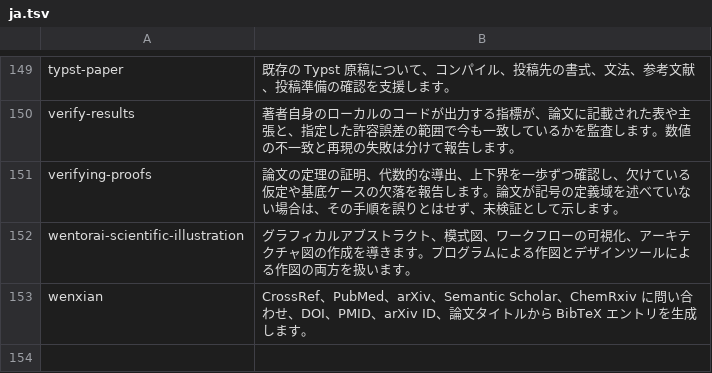
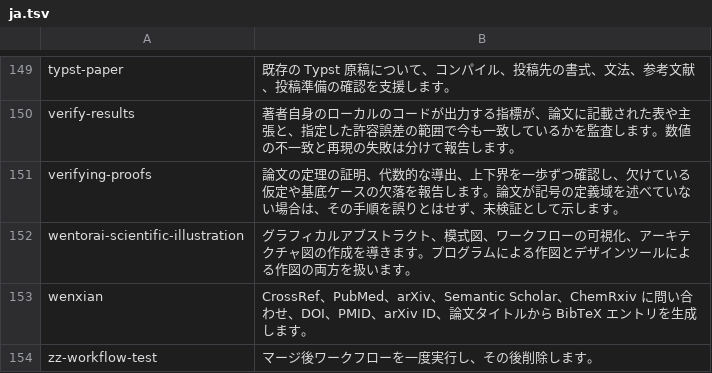
Before and after one commit to neverbiasu/awesome-research-skills, a TSV file: data/i18n/ja.tsv, drawn as a sheet; only a part is shown, gaps mark what is left out; the diff names each change by its address in the sheet, - before the commit and + after, or states it on an @@ line.

```diff
--- a/data/i18n/ja.tsv
+++ b/data/i18n/ja.tsv
+row 154: zz-workflow-test | マージ後ワークフローを一度実行し、その後削除します。
```
Also changed, not shown: data/i18n/ko.tsv, data/i18n/zh.tsv, 8 other files.
